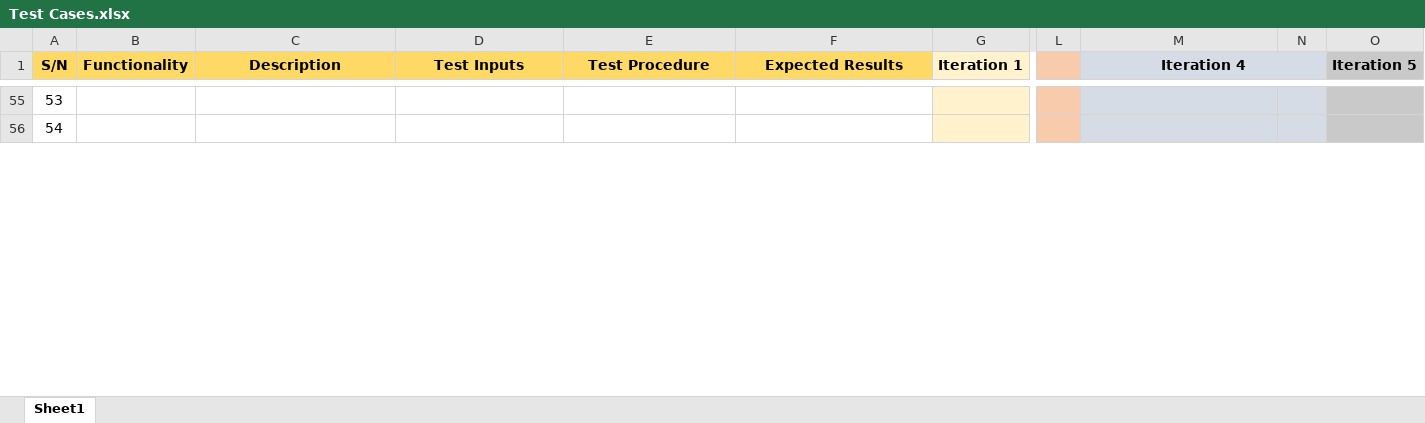
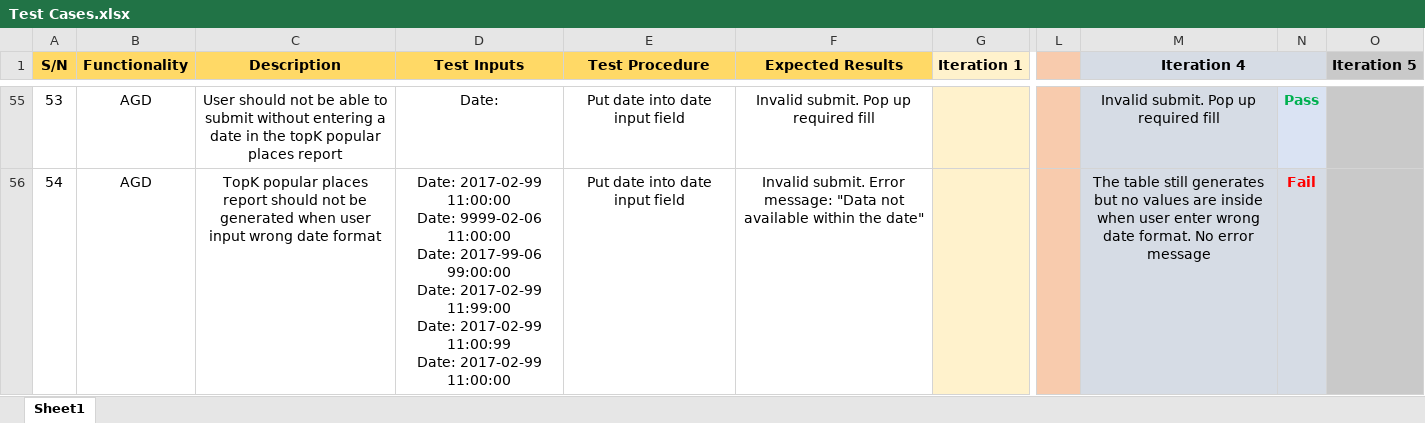
Before and after one commit to lameo/IS203_Project, an Excel workbook: testing/Test Cases.xlsx, sheet Sheet1, drawn as a sheet; only a part is shown, gaps mark what is left out; values as stored, in another font and other column widths than the file's, no borders; ↵ is a line break in a cell; the diff covers the shown part only; the diff names each change by its address in the sheet, - before the commit and + after, or states it on an @@ line.

```diff
--- a/testing/Test Cases.xlsx (sheet Sheet1)
+++ b/testing/Test Cases.xlsx (sheet Sheet1)
-B55:B56 (Functionality): (empty)
+B55:B56 (Functionality): AGD
-C55 (Description): (empty)
+C55 (Description): User should not be able to submit without entering a date in the topK popular places report
-D55 (Test Inputs): (empty)
+D55 (Test Inputs): Date:
-E55:E56 (Test Procedure): (empty)
+E55:E56 (Test Procedure): Put date into date input field
-F55 (Expected Results): (empty)
+F55 (Expected Results): Invalid submit. Pop up required fill
-M55 (Iteration 4): (empty)
+M55 (Iteration 4): Invalid submit. Pop up required fill
-N55: (empty)
+N55: Pass
-C56 (Description): (empty)
+C56 (Description): TopK popular places report should not be generated when user input wrong date format
-D56 (Test Inputs): (empty)
+D56 (Test Inputs): Date: 2017-02-99 11:00:00 ↵ Date: 9999-02-06 11:00:00 ↵ Date: 2017-99-06 99:00:00 ↵ Date: 2017-02-99 11:99:00 ↵ Date: 2017-02-99 11:00:99 ↵ Date: 2017-02-99 11:00:00
-F56 (Expected Results): (empty)
+F56 (Expected Results): Invalid submit. Error message: "Data not available within the date"
-M56 (Iteration 4): (empty)
+M56 (Iteration 4): The table still generates but no values are inside when user enter wrong date format. No error message
-N56: (empty)
+N56: Fail
```
Also changed, not shown: 131 edited cells elsewhere in this sheet, 1 other file.
